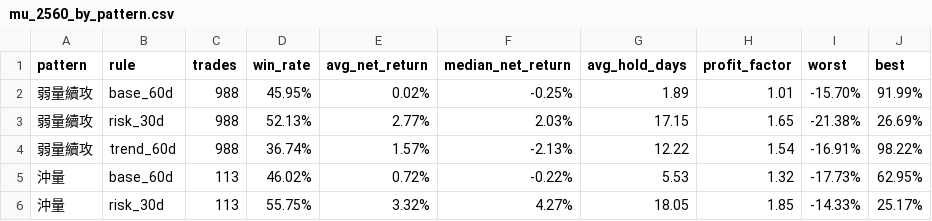
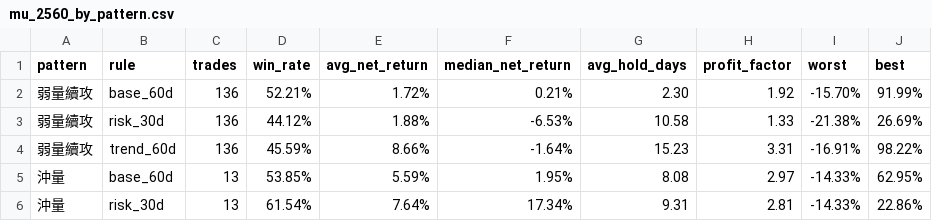
Before and after one commit to changeros-bot/discount-hunter, a CSV file: reports/backtests/mu_2560_by_pattern.csv, drawn as a sheet; only a part is shown; the diff covers the shown part only.

```diff
--- a/reports/backtests/mu_2560_by_pattern.csv
+++ b/reports/backtests/mu_2560_by_pattern.csv
@@ -1,6 +1,6 @@
 pattern,rule,trades,win_rate,avg_net_return,median_net_return,avg_hold_days,profit_factor,worst,best
-弱量續攻,base_60d,988,45.95%,0.02%,-0.25%,1.89,1.01,-15.70%,91.99%
-弱量續攻,risk_30d,988,52.13%,2.77%,2.03%,17.15,1.65,-21.38%,26.69%
-弱量續攻,trend_60d,988,36.74%,1.57%,-2.13%,12.22,1.54,-16.91%,98.22%
-沖量,base_60d,113,46.02%,0.72%,-0.22%,5.53,1.32,-17.73%,62.95%
-沖量,risk_30d,113,55.75%,3.32%,4.27%,18.05,1.85,-14.33%,25.17%
+弱量續攻,base_60d,136,52.21%,1.72%,0.21%,2.30,1.92,-15.70%,91.99%
+弱量續攻,risk_30d,136,44.12%,1.88%,-6.53%,10.58,1.33,-21.38%,26.69%
+弱量續攻,trend_60d,136,45.59%,8.66%,-1.64%,15.23,3.31,-16.91%,98.22%
+沖量,base_60d,13,53.85%,5.59%,1.95%,8.08,2.97,-14.33%,62.95%
+沖量,risk_30d,13,61.54%,7.64%,17.34%,9.31,2.81,-14.33%,22.86%
```
Also changed, not shown: 2 added rows, 2 removed rows and 32 edited cells elsewhere in this file, reports/backtests/mu_2560_by_exit.csv, reports/backtests/mu_2560_summary.csv, 32 other files.
